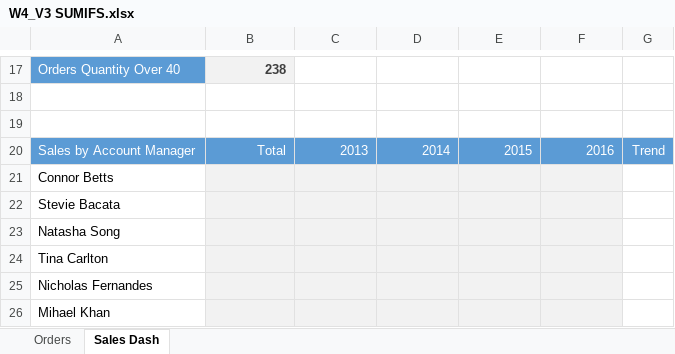
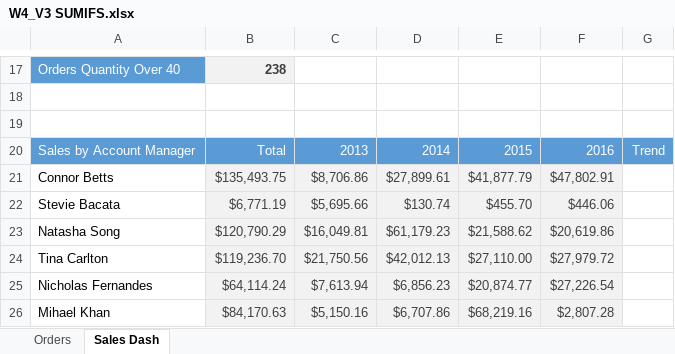
Before and after one commit to SandeepTukkunor/100_Days_Of_Code, an Excel workbook: Visualization/Excel Specialization/Excel Skills for Business Intermediate I/Week 4/W4_V3 SUMIFS.xlsx, sheet Sales Dash, drawn as a sheet; only a part is shown, gaps mark what is left out; values as stored, in another font and other column widths than the file's, no borders; charts and pictures not drawn; the diff covers the shown part only; the diff names each change by its address in the sheet, - before the commit and + after, or states it on an @@ line.

```diff
--- a/Visualization/Excel Specialization/Excel Skills for Business Intermediate I/Week 4/W4_V3 SUMIFS.xlsx (sheet Sales Dash)
+++ b/Visualization/Excel Specialization/Excel Skills for Business Intermediate I/Week 4/W4_V3 SUMIFS.xlsx (sheet Sales Dash)
-B21: (empty)
+B21: $135,493.75
-C21: (empty)
+C21: $8,706.86
-D21: (empty)
+D21: $27,899.61
-E21: (empty)
+E21: $41,877.79
-F21: (empty)
+F21: $47,802.91
-B22: (empty)
+B22: $6,771.19
-C22: (empty)
+C22: $5,695.66
-D22: (empty)
+D22: $130.74
-E22: (empty)
+E22: $455.70
-F22: (empty)
+F22: $446.06
-B23: (empty)
+B23: $120,790.29
-C23: (empty)
+C23: $16,049.81
-D23: (empty)
+D23: $61,179.23
-E23: (empty)
+E23: $21,588.62
-F23: (empty)
+F23: $20,619.86
-B24: (empty)
+B24: $119,236.70
-C24: (empty)
+C24: $21,750.56
-D24: (empty)
+D24: $42,012.13
-E24: (empty)
+E24: $27,110.00
-F24: (empty)
+F24: $27,979.72
-B25: (empty)
+B25: $64,114.24
-C25: (empty)
+C25: $7,613.94
-D25: (empty)
+D25: $6,856.23
-E25: (empty)
+E25: $20,874.77
-F25: (empty)
+F25: $27,226.54
-B26: (empty)
+B26: $84,170.63
-C26: (empty)
+C26: $5,150.16
-D26: (empty)
+D26: $6,707.86
-E26: (empty)
+E26: $68,219.16
-F26: (empty)
+F26: $2,807.28
```
Also changed, not shown: 40 edited cells elsewhere in this sheet, charts or pictures, 4 other files.
